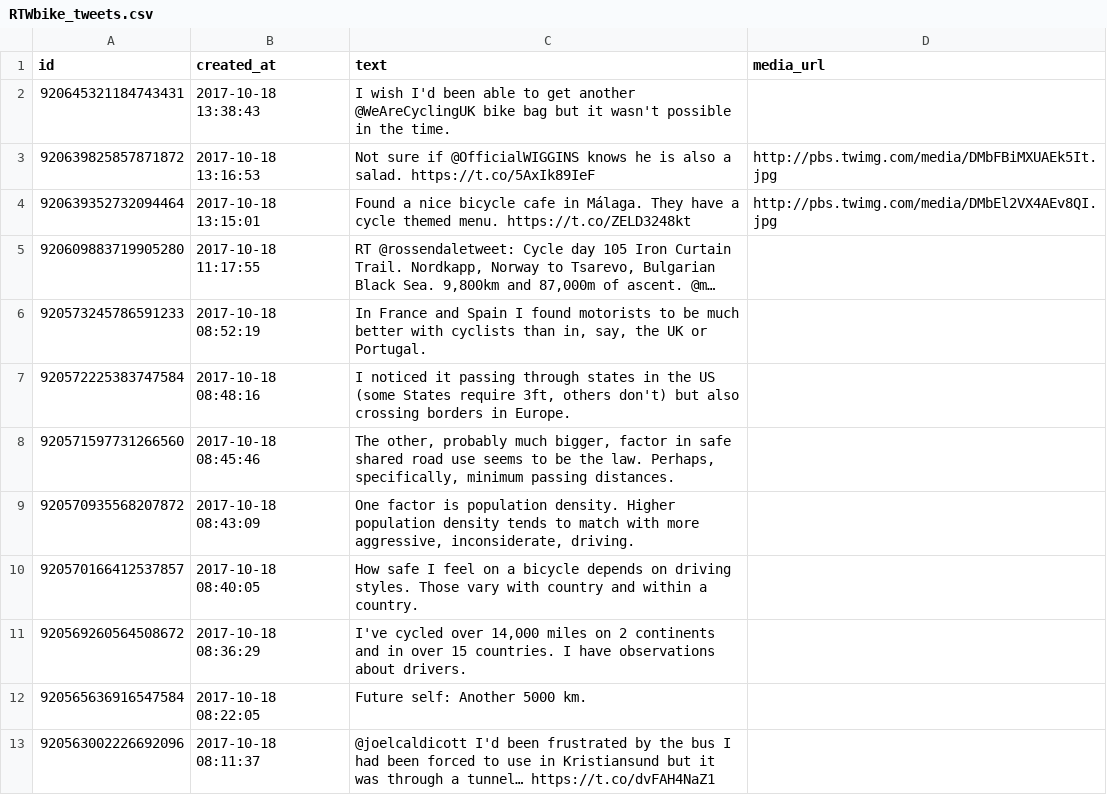
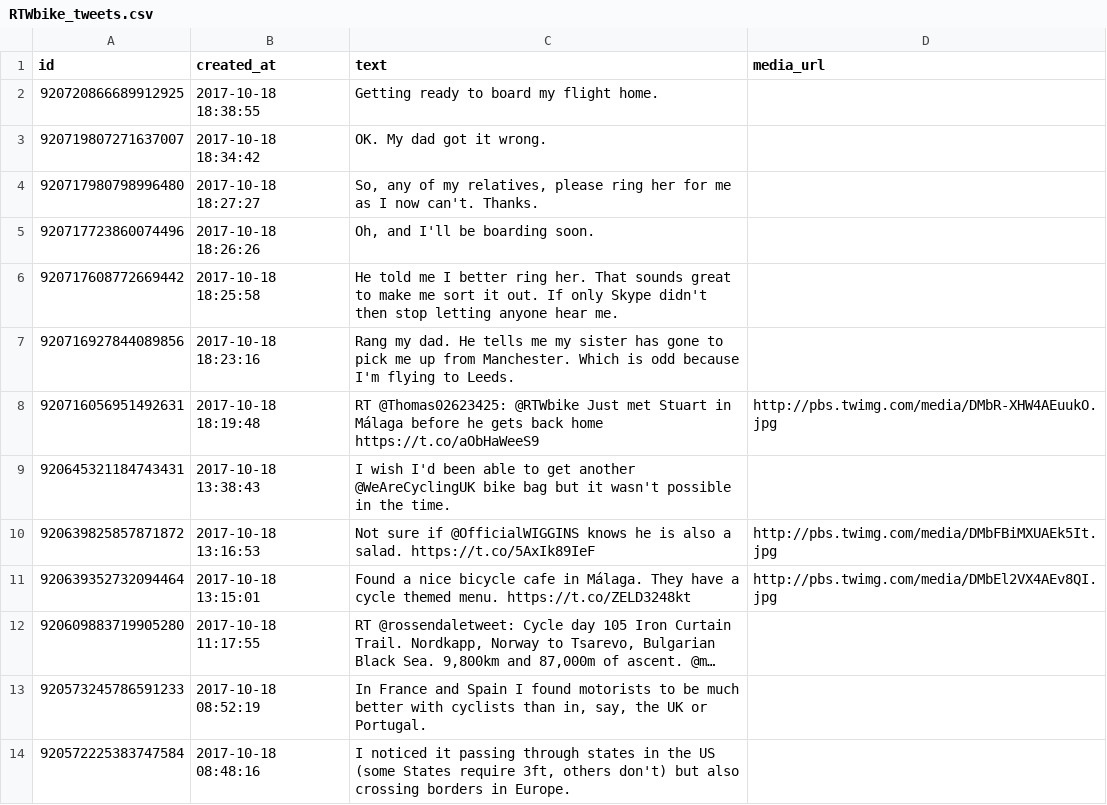
Before and after one commit to zonca/RTWbike_tweets, a CSV file: RTWbike_tweets.csv, drawn as a sheet; only a part is shown; the shorter side is filled out with more unchanged rows; the diff names each change by its address in the sheet, - before the commit and + after, or states it on an @@ line.

Commit message:
Update Wed Oct 18 12:00:06 PDT 2017

```diff
--- a/RTWbike_tweets.csv
+++ b/RTWbike_tweets.csv
+row 2: 920720866689912925 | 2017-10-18 18:38:55 | Getting ready to board my flight home.
+row 3: 920719807271637007 | 2017-10-18 18:34:42 | OK. My dad got it wrong.
+row 4: 920717980798996480 | 2017-10-18 18:27:27 | So, any of my relatives, please ring her for me as I now can't. Thanks.
+row 5: 920717723860074496 | 2017-10-18 18:26:26 | Oh, and I'll be boarding soon.
+row 6: 920717608772669442 | 2017-10-18 18:25:58 | He told me I better ring her. That sounds great to make me sort it out. If only Skype didn't then stop letting anyone hear me.
+row 7: 920716927844089856 | 2017-10-18 18:23:16 | Rang my dad. He tells me my sister has gone to pick me up from Manchester. Which is odd because I'm flying to Leeds.
+row 8: 920716056951492631 | 2017-10-18 18:19:48 | RT @Thomas02623425: @RTWbike Just met Stuart in Málaga before he gets back home https://t.co/aObHaWeeS9 | http://pbs.twimg.com/media/DMbR-XHW4AEuukO.jpg
```
